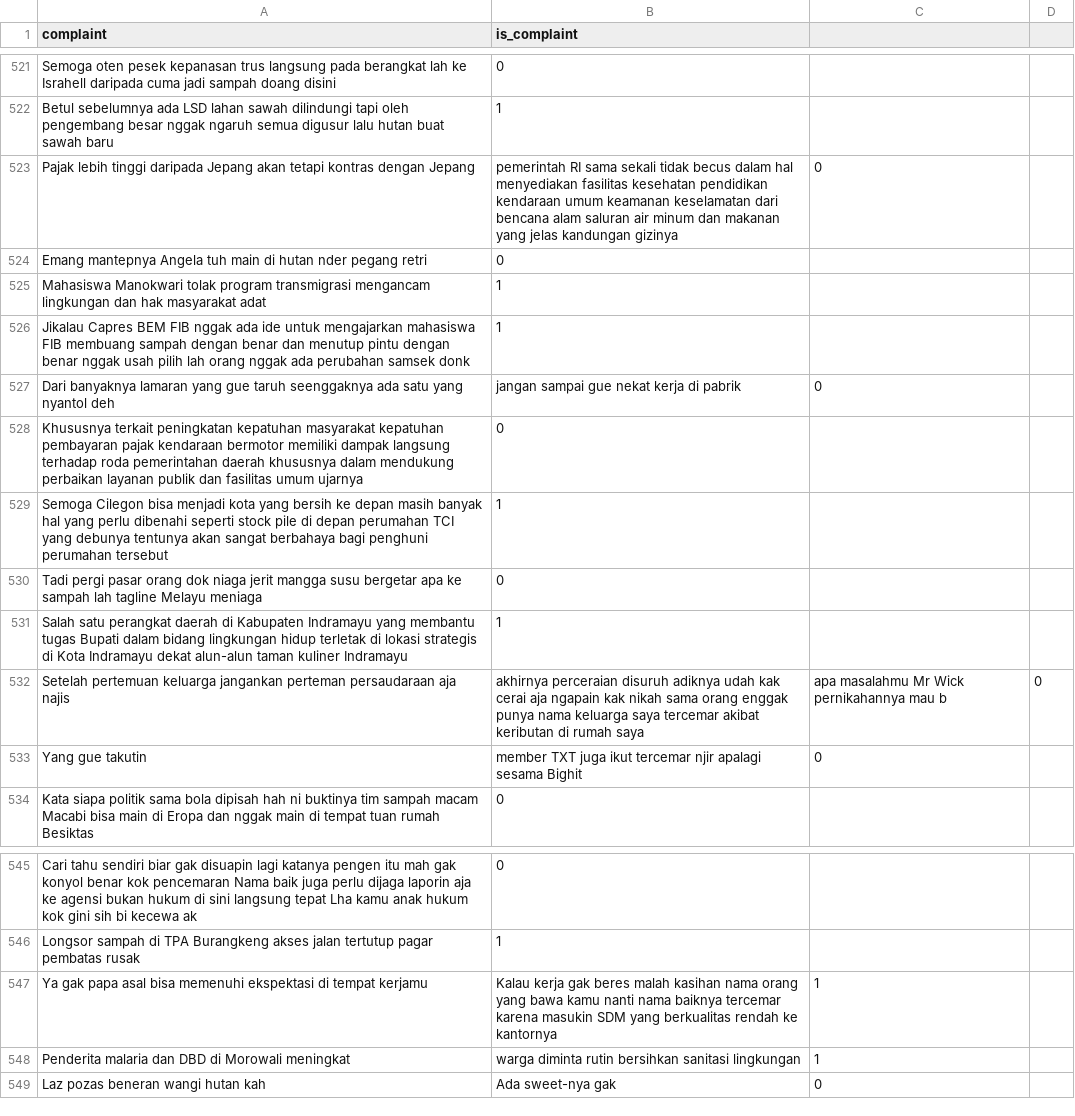
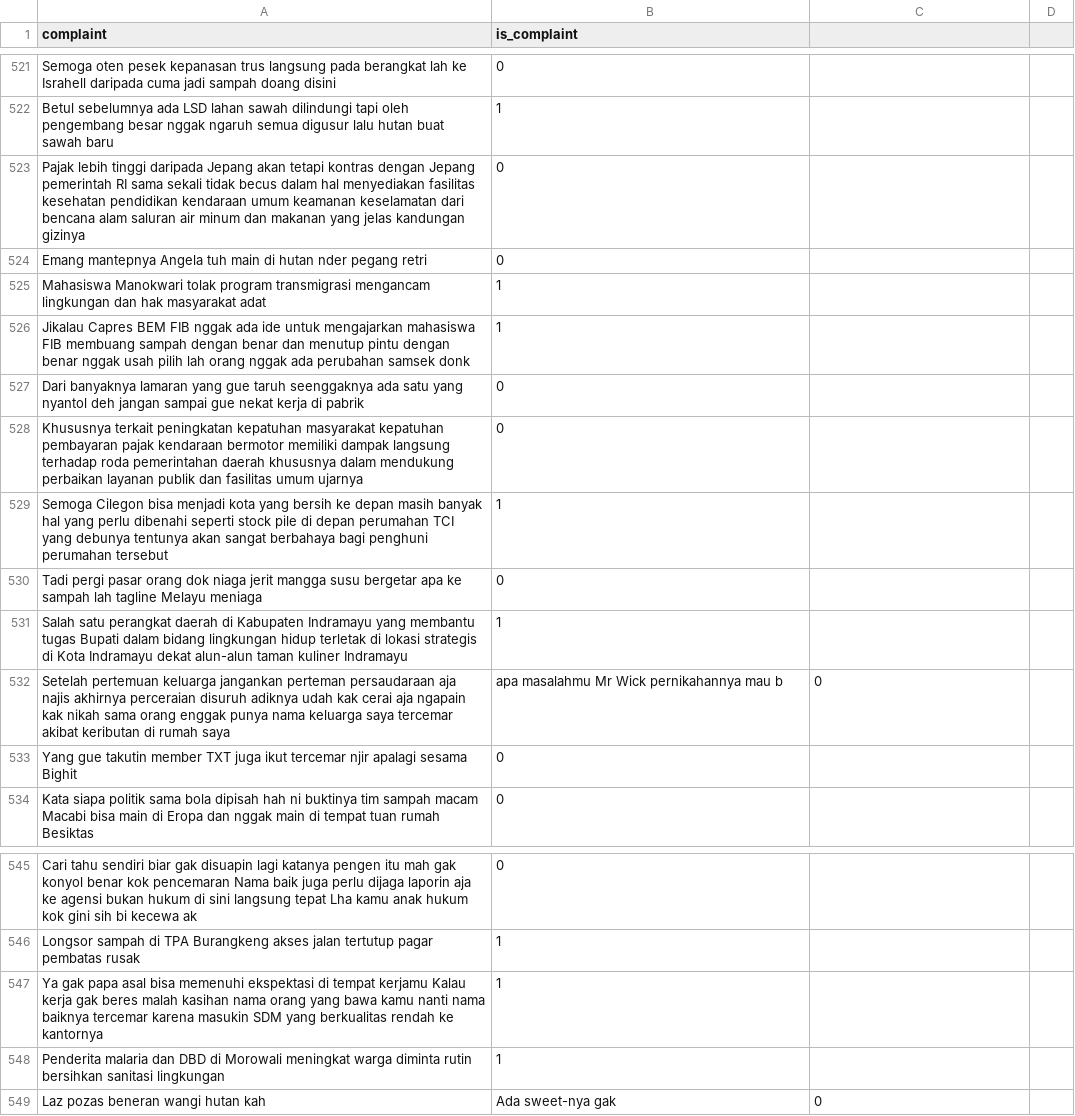
Before and after one commit to Gedor-Team/Gedor, a CSV file: ml/scraper/spam_training_data.csv, drawn as a sheet; only a part is shown, gaps mark what is left out; removed rows and columns are numbered as before the commit, all else as after; the diff names each change by its address in the sheet, - before the commit and + after, or states it on an @@ line.

Commit message:
Update spam_training_data.csv

```diff
--- a/ml/scraper/spam_training_data.csv
+++ b/ml/scraper/spam_training_data.csv
-row 523: Pajak lebih tinggi daripada Jepang akan tetapi kontras dengan Jepang | pemerintah RI sama sekali tidak becus dalam hal menyediakan fasilitas kesehatan pendidikan kendaraan umum keamanan keselamatan dari bencana alam saluran air minum dan makanan yang jelas kandungan gizinya | 0
+row 523: Pajak lebih tinggi daripada Jepang akan tetapi kontras dengan Jepang pemerintah RI sama sekali tidak becus dalam hal menyediakan fasilitas kesehatan pendidikan kendaraan umum keamanan keselamatan dari bencana alam saluran air minum dan makanan yang jelas kandungan gizinya | 0
-row 527: Dari banyaknya lamaran yang gue taruh seenggaknya ada satu yang nyantol deh | jangan sampai gue nekat kerja di pabrik | 0
+row 527: Dari banyaknya lamaran yang gue taruh seenggaknya ada satu yang nyantol deh jangan sampai gue nekat kerja di pabrik | 0
-row 532: Setelah pertemuan keluarga jangankan perteman persaudaraan aja najis | akhirnya perceraian disuruh adiknya udah kak cerai aja ngapain kak nikah sama orang enggak punya nama keluarga saya tercemar akibat keributan di rumah saya | apa masalahmu Mr Wick pernikahannya mau b | 0
-row 533: Yang gue takutin | member TXT juga ikut tercemar njir apalagi sesama Bighit | 0
+row 532: Setelah pertemuan keluarga jangankan perteman persaudaraan aja najis akhirnya perceraian disuruh adiknya udah kak cerai aja ngapain kak nikah sama orang enggak punya nama keluarga saya tercemar akibat keributan di rumah saya | apa masalahmu Mr Wick pernikahannya mau b | 0
+row 533: Yang gue takutin member TXT juga ikut tercemar njir apalagi sesama Bighit | 0
-row 547: Ya gak papa asal bisa memenuhi ekspektasi di tempat kerjamu | Kalau kerja gak beres malah kasihan nama orang yang bawa kamu nanti nama baiknya tercemar karena masukin SDM yang berkualitas rendah ke kantornya | 1
-row 548: Penderita malaria dan DBD di Morowali meningkat | warga diminta rutin bersihkan sanitasi lingkungan | 1
+row 547: Ya gak papa asal bisa memenuhi ekspektasi di tempat kerjamu Kalau kerja gak beres malah kasihan nama orang yang bawa kamu nanti nama baiknya tercemar karena masukin SDM yang berkualitas rendah ke kantornya | 1
+row 548: Penderita malaria dan DBD di Morowali meningkat warga diminta rutin bersihkan sanitasi lingkungan | 1
```
